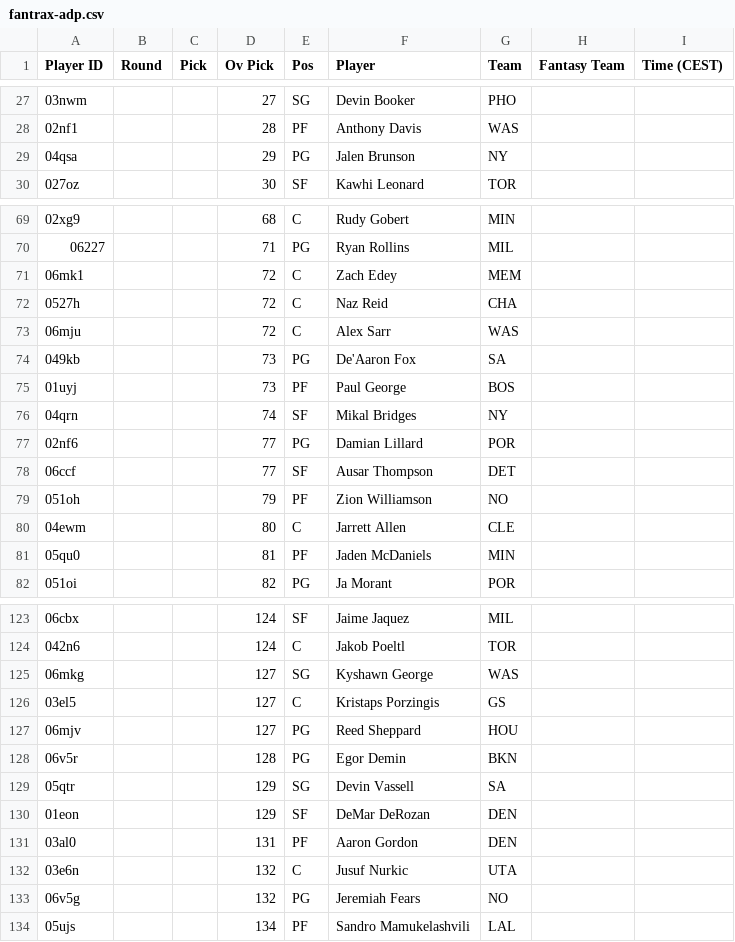
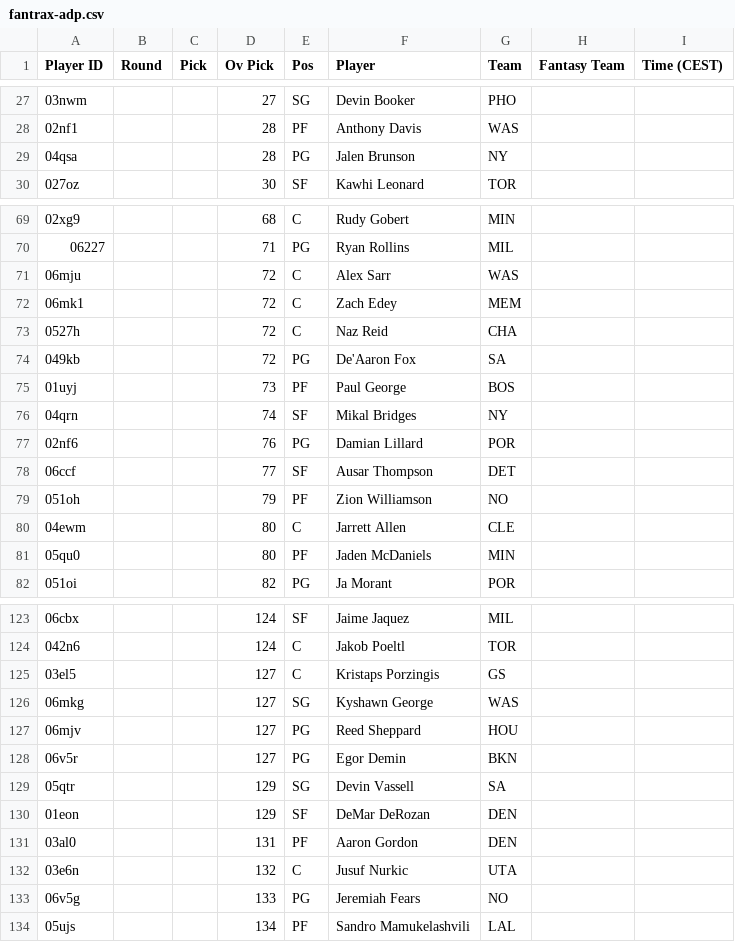
Before and after one commit to Pizzaratops/MFHFBs-NBA-Projections, a CSV file: data/fantrax-adp.csv, drawn as a sheet; only a part is shown, gaps mark what is left out; the diff covers the shown part only.

```diff
--- a/data/fantrax-adp.csv
+++ b/data/fantrax-adp.csv
@@ -28,3 +28,3 @@
 "02nf1","","","28","PF","Anthony Davis","WAS","",""
-"04qsa","","","29","PG","Jalen Brunson","NY","",""
+"04qsa","","","28","PG","Jalen Brunson","NY","",""
 "027oz","","","30","SF","Kawhi Leonard","TOR","",""
@@ -70,9 +70,9 @@
 "06227","","","71","PG","Ryan Rollins","MIL","",""
+"06mju","","","72","C","Alex Sarr","WAS","",""
 "06mk1","","","72","C","Zach Edey","MEM","",""
 "0527h","","","72","C","Naz Reid","CHA","",""
-"06mju","","","72","C","Alex Sarr","WAS","",""
-"049kb","","","73","PG","De'Aaron Fox","SA","",""
+"049kb","","","72","PG","De'Aaron Fox","SA","",""
 "01uyj","","","73","PF","Paul George","BOS","",""
 "04qrn","","","74","SF","Mikal Bridges","NY","",""
-"02nf6","","","77","PG","Damian Lillard","POR","",""
+"02nf6","","","76","PG","Damian Lillard","POR","",""
 "06ccf","","","77","SF","Ausar Thompson","DET","",""
@@ -80,3 +80,3 @@
 "04ewm","","","80","C","Jarrett Allen","CLE","",""
-"05qu0","","","81","PF","Jaden McDaniels","MIN","",""
+"05qu0","","","80","PF","Jaden McDaniels","MIN","",""
 "051oi","","","82","PG","Ja Morant","POR","",""
@@ -124,6 +124,6 @@
 "042n6","","","124","C","Jakob Poeltl","TOR","",""
+"03el5","","","127","C","Kristaps Porzingis","GS","",""
 "06mkg","","","127","SG","Kyshawn George","WAS","",""
-"03el5","","","127","C","Kristaps Porzingis","GS","",""
 "06mjv","","","127","PG","Reed Sheppard","HOU","",""
-"06v5r","","","128","PG","Egor Demin","BKN","",""
+"06v5r","","","127","PG","Egor Demin","BKN","",""
 "05qtr","","","129","SG","Devin Vassell","SA","",""
@@ -132,3 +132,3 @@
 "03e6n","","","132","C","Jusuf Nurkic","UTA","",""
-"06v5g","","","132","PG","Jeremiah Fears","NO","",""
+"06v5g","","","133","PG","Jeremiah Fears","NO","",""
 "05ujs","","","134","PF","Sandro Mamukelashvili","LAL","",""
```
Also changed, not shown: 12 moved rows and 3 edited cells elsewhere in this file, 1 other file.
